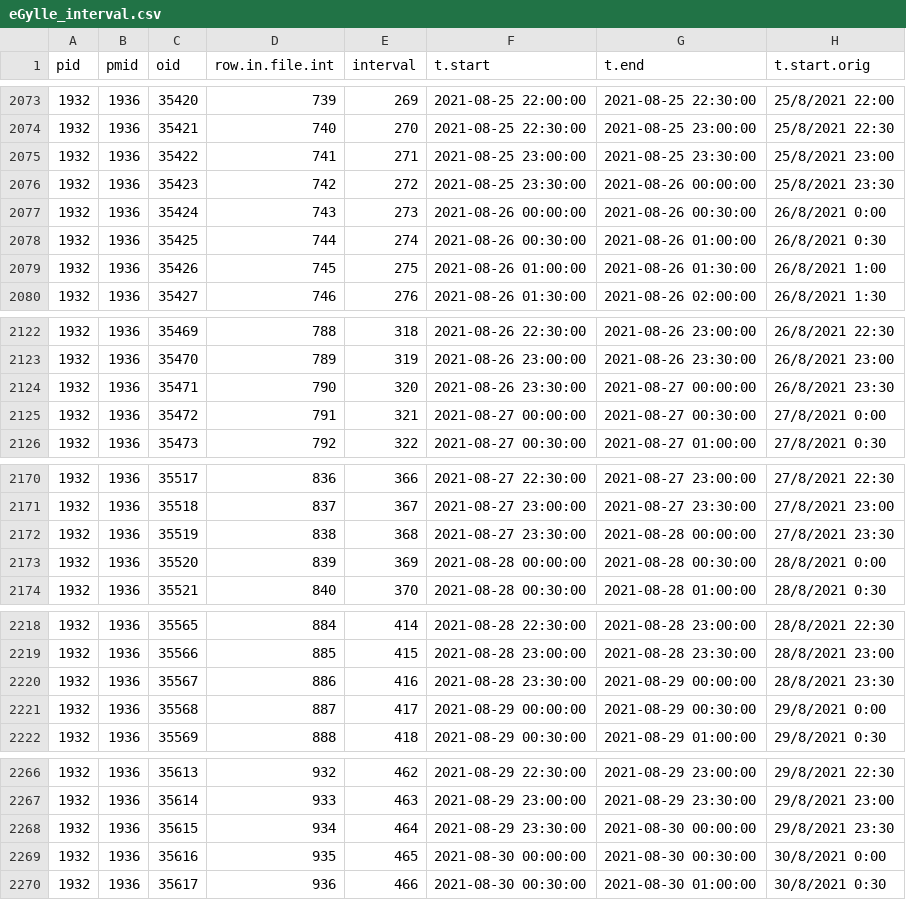
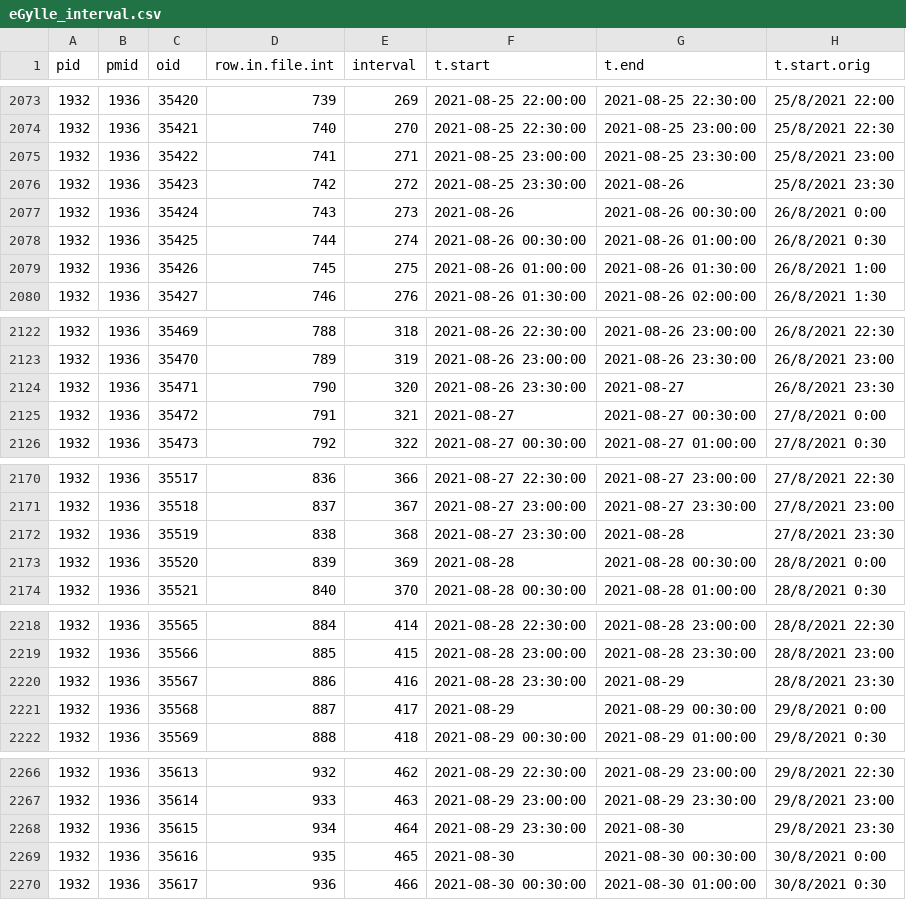
Before and after one commit to AU-BCE-EE/Kamp-2024-NH3FluxMethods, a CSV file: ALFAM2-data-eGylle/data/eGylle_interval.csv, drawn as a sheet; only a part is shown, gaps mark what is left out; the diff covers the shown part only; the diff names each change by its address in the sheet, - before the commit and + after, or states it on an @@ line.

```diff
--- a/ALFAM2-data-eGylle/data/eGylle_interval.csv
+++ b/ALFAM2-data-eGylle/data/eGylle_interval.csv
-G2076 (t.end): 2021-08-26 00:00:00
+G2076 (t.end): 2021-08-26
-F2077 (t.start): 2021-08-26 00:00:00
+F2077 (t.start): 2021-08-26
-G2124 (t.end): 2021-08-27 00:00:00
+G2124 (t.end): 2021-08-27
-F2125 (t.start): 2021-08-27 00:00:00
+F2125 (t.start): 2021-08-27
-G2172 (t.end): 2021-08-28 00:00:00
+G2172 (t.end): 2021-08-28
-F2173 (t.start): 2021-08-28 00:00:00
+F2173 (t.start): 2021-08-28
-G2220 (t.end): 2021-08-29 00:00:00
+G2220 (t.end): 2021-08-29
-F2221 (t.start): 2021-08-29 00:00:00
+F2221 (t.start): 2021-08-29
-G2268 (t.end): 2021-08-30 00:00:00
+G2268 (t.end): 2021-08-30
-F2269 (t.start): 2021-08-30 00:00:00
+F2269 (t.start): 2021-08-30
```
Also changed, not shown: 98 edited cells elsewhere in this file, ALFAM2-app/output/ALFAM2_emis.csv, ALFAM2-data-eGylle/data/eGylle_plot.csv, 11 other files.
